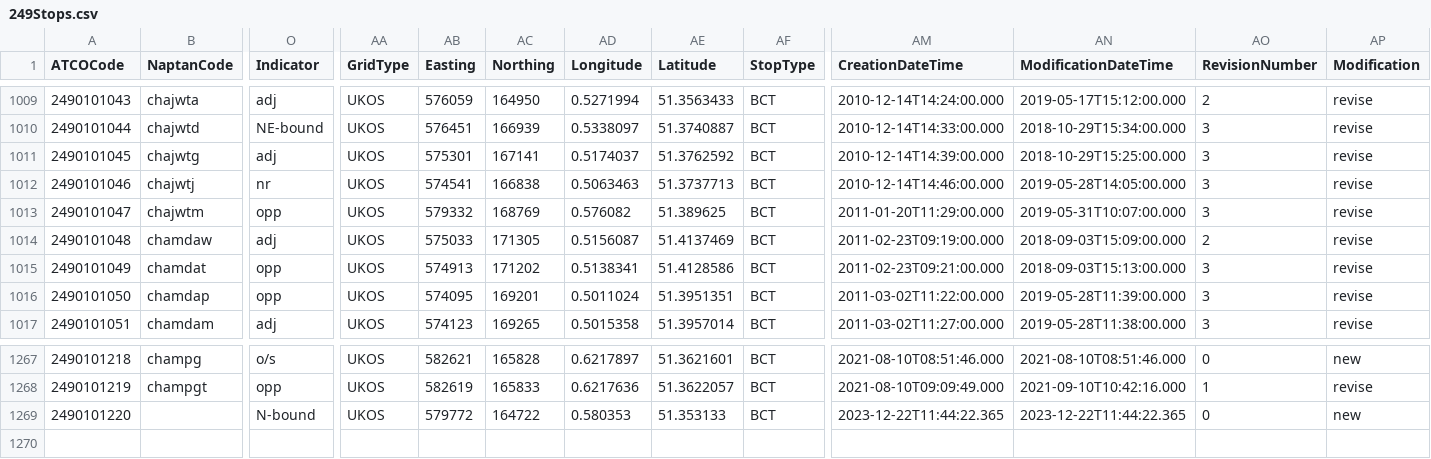
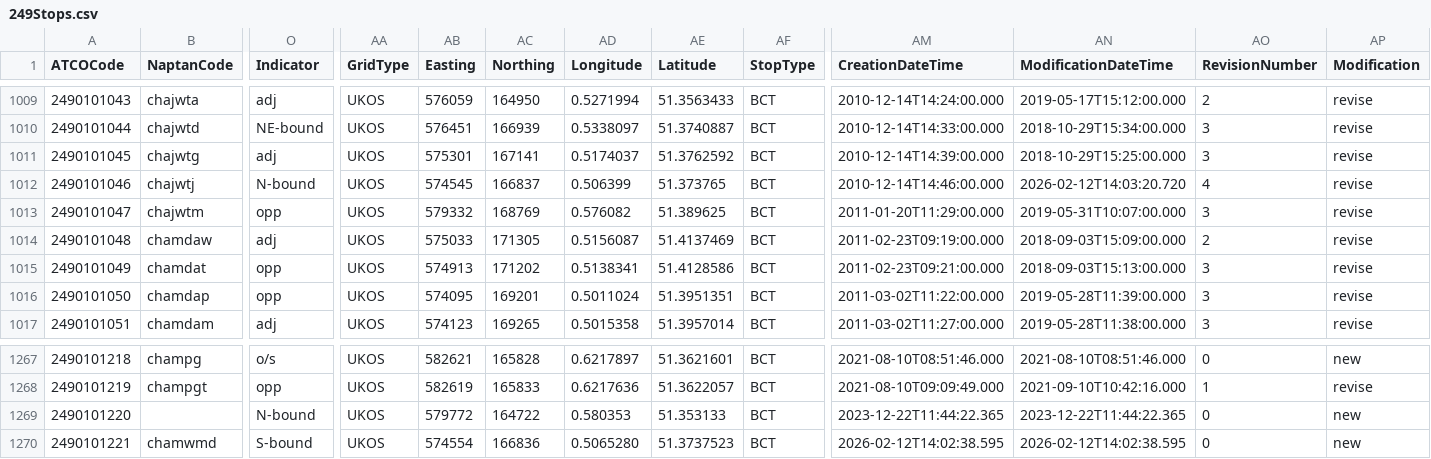
Before and after one commit to ldjb/naptan-nptg-history, a CSV file: 249Stops.csv, drawn as a sheet; only a part is shown, gaps mark what is left out; rows hold the shown columns only; the diff names each change by its address in the sheet, - before the commit and + after, or states it on an @@ line.

```diff
--- a/249Stops.csv
+++ b/249Stops.csv
-O1012 (Indicator): nr
+O1012 (Indicator): N-bound
-AB1012 (Easting): 574541
+AB1012 (Easting): 574545
-AC1012 (Northing): 166838
+AC1012 (Northing): 166837
-AD1012 (Longitude): 0.5063463
+AD1012 (Longitude): 0.506399
-AE1012 (Latitude): 51.3737713
+AE1012 (Latitude): 51.373765
-AN1012 (ModificationDateTime): 2019-05-28T14:05:00.000
+AN1012 (ModificationDateTime): 2026-02-12T14:03:20.720
-AO1012 (RevisionNumber): 3
+AO1012 (RevisionNumber): 4
+row 1270: 2490101221 | chamwmd | S-bound | UKOS | 574554 | 166836 | 0.5065280 | 51.3737523 | BCT | 2026-02-12T14:02:38.595 | 2026-02-12T14:02:38.595 | 0 | new
```
Also changed, not shown: 140Stops.csv, 630Stops.csv, 11 other files.
